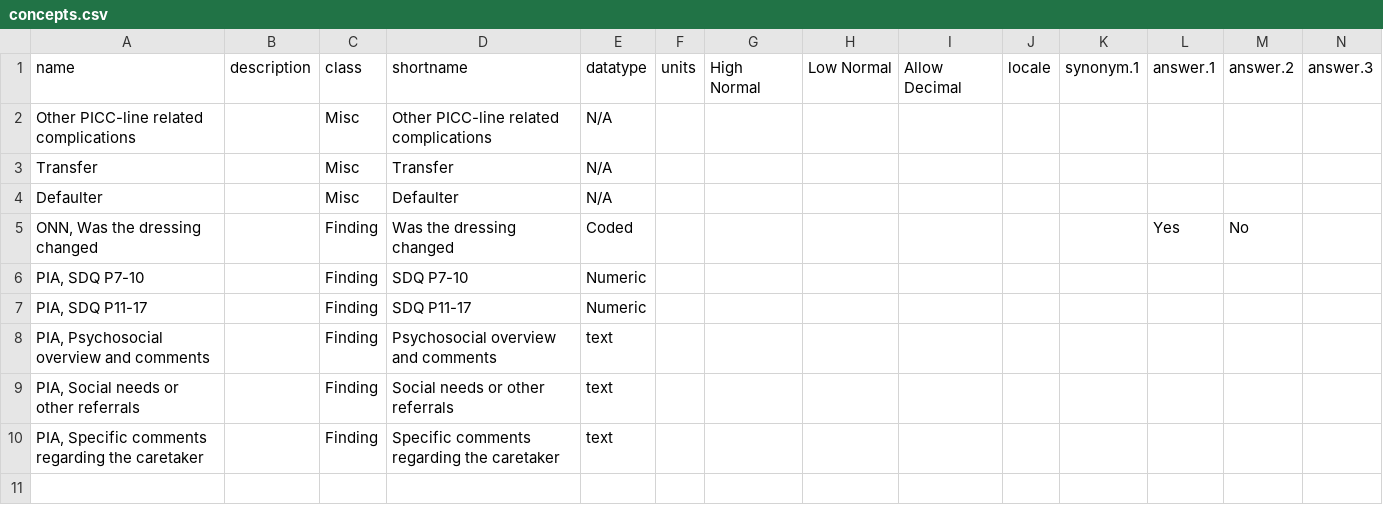
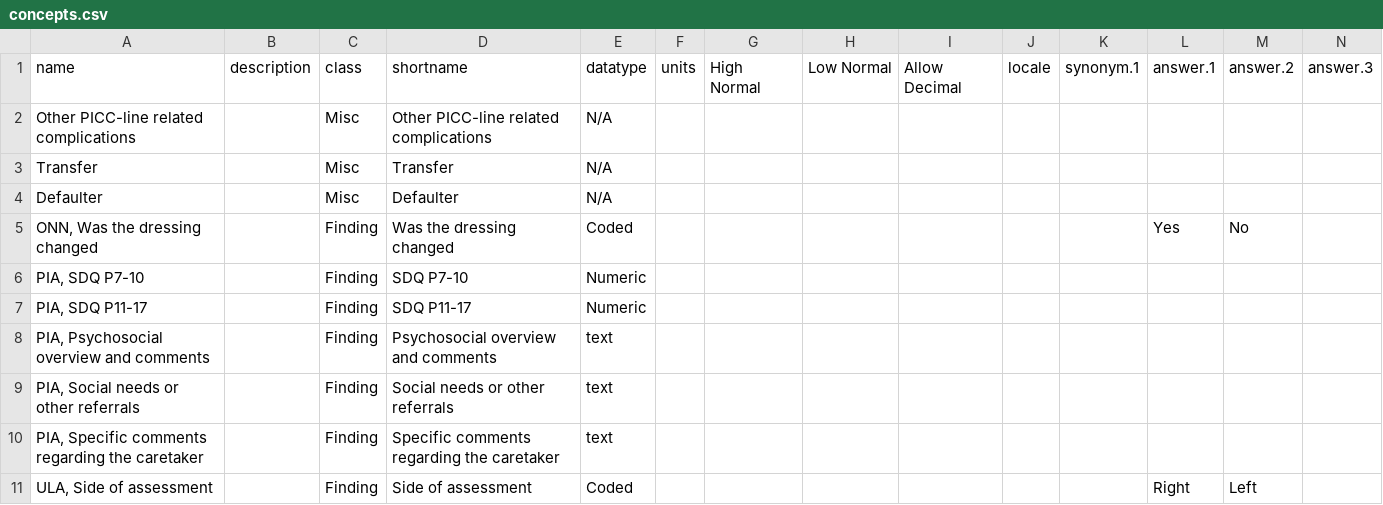
Before and after one commit to trodriguezmsf/amman-config, a CSV file: openmrs/ammancsv/release3.5/concepts.csv, drawn as a sheet; only a part is shown; rows hold the shown columns only; the diff names each change by its address in the sheet, - before the commit and + after, or states it on an @@ line.

Commit message:
Mahesh | #640, #797, #799 | ID cards printing from Bahmni, Changes to dashboard prints, Remove concepts from Physiotherapy Assessments Display Control

```diff
--- a/openmrs/ammancsv/release3.5/concepts.csv
+++ b/openmrs/ammancsv/release3.5/concepts.csv
+row 11: ULA, Side of assessment |  | Finding | Side of assessment | Coded |  |  |  |  |  |  | Right | Left
```
Also changed, not shown: 6 other files.
